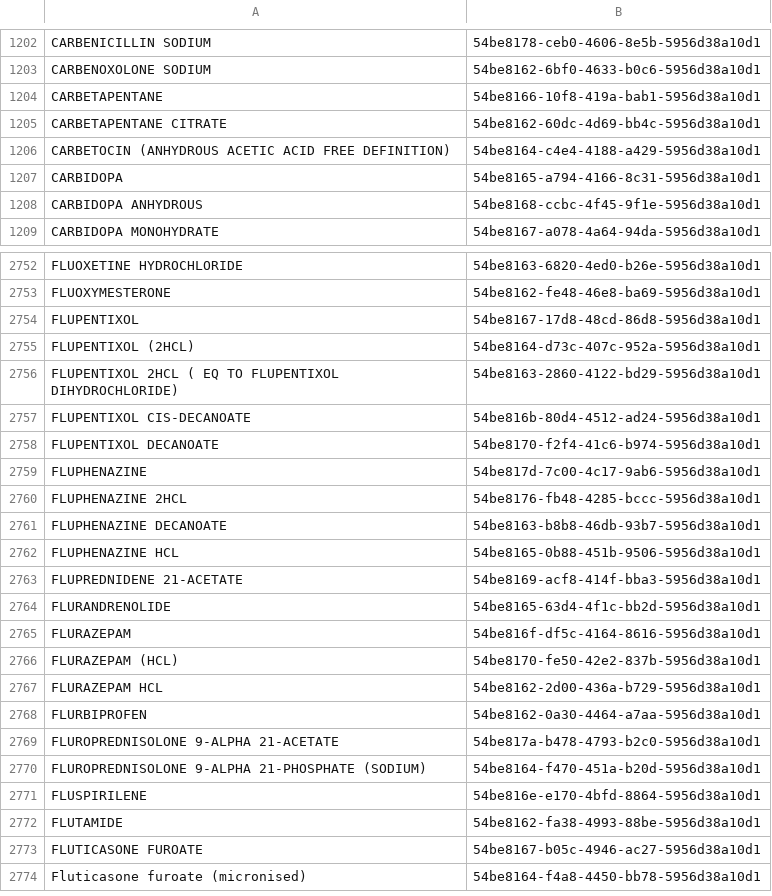
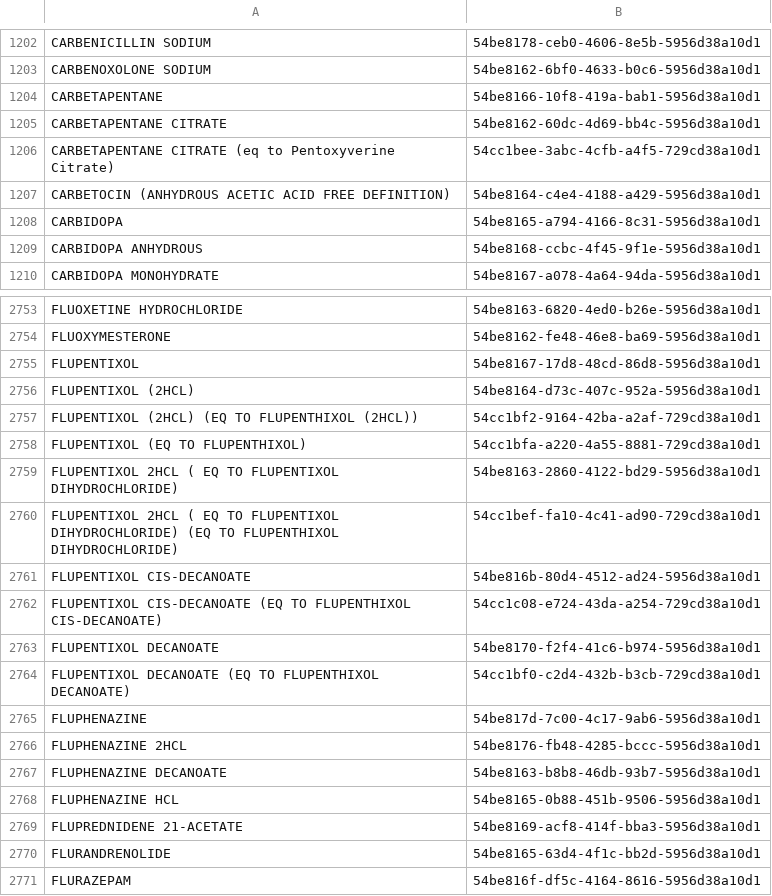
Before and after one commit to kiang/drugs, a CSV file: Console/Command/data/ingredients.csv, drawn as a sheet; only a part is shown, gaps mark what is left out; the shorter side is filled out with more unchanged rows.

```diff
--- a/Console/Command/data/ingredients.csv
+++ b/Console/Command/data/ingredients.csv
@@ -1205,2 +1205,3 @@ CARBETAPENTANE,54be8166-10f8-419a-bab1-5956d38a10d1
 "CARBETAPENTANE CITRATE",54be8162-60dc-4d69-bb4c-5956d38a10d1
+"CARBETAPENTANE CITRATE (eq to Pentoxyverine Citrate)",54cc1bee-3abc-4cfb-a4f5-729cd38a10d1
 "CARBETOCIN (ANHYDROUS ACETIC ACID FREE DEFINITION)",54be8164-c4e4-4188-a429-5956d38a10d1
@@ -2755,5 +2756,10 @@ FLUPENTIXOL,54be8167-17d8-48cd-86d8-5956d38a10d1
 "FLUPENTIXOL (2HCL)",54be8164-d73c-407c-952a-5956d38a10d1
+"FLUPENTIXOL (2HCL)  (EQ TO FLUPENTHIXOL (2HCL))",54cc1bf2-9164-42ba-a2af-729cd38a10d1
+"FLUPENTIXOL (EQ TO FLUPENTHIXOL)",54cc1bfa-a220-4a55-8881-729cd38a10d1
 "FLUPENTIXOL 2HCL ( EQ TO FLUPENTIXOL DIHYDROCHLORIDE)",54be8163-2860-4122-bd29-5956d38a10d1
+"FLUPENTIXOL 2HCL ( EQ TO FLUPENTIXOL DIHYDROCHLORIDE) (EQ TO FLUPENTHIXOL DIHYDROCHLORIDE)",54cc1bef-fa10-4c41-ad90-729cd38a10d1
 "FLUPENTIXOL CIS-DECANOATE",54be816b-80d4-4512-ad24-5956d38a10d1
+"FLUPENTIXOL CIS-DECANOATE  (EQ TO FLUPENTHIXOL CIS-DECANOATE)",54cc1c08-e724-43da-a254-729cd38a10d1
 "FLUPENTIXOL DECANOATE",54be8170-f2f4-41c6-b974-5956d38a10d1
+"FLUPENTIXOL DECANOATE (EQ TO FLUPENTHIXOL DECANOATE)",54cc1bf0-c2d4-432b-b3cb-729cd38a10d1
 FLUPHENAZINE,54be817d-7c00-4c17-9ab6-5956d38a10d1
```
Also changed, not shown: 2 other files.
